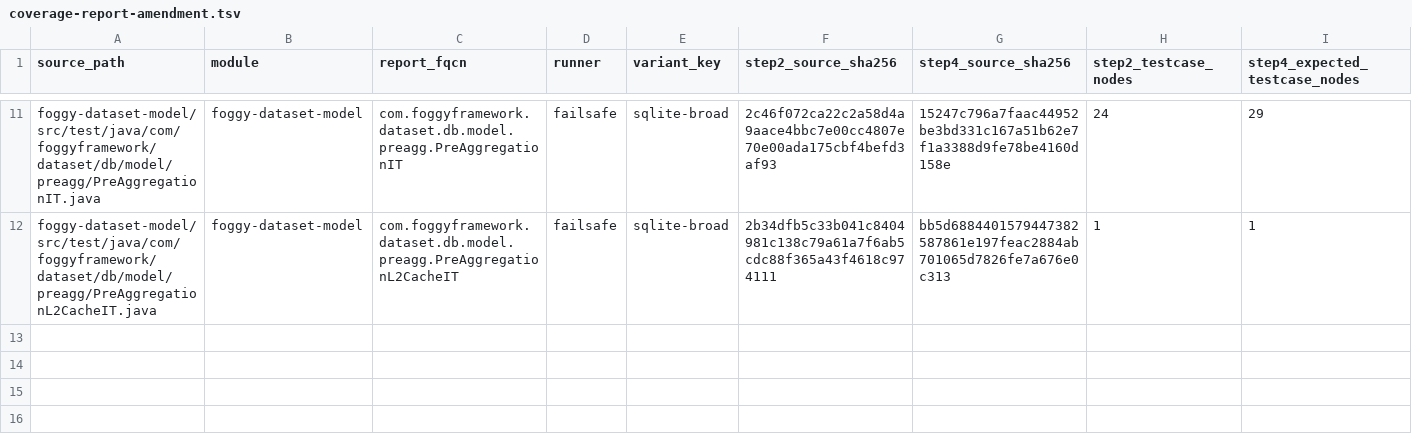
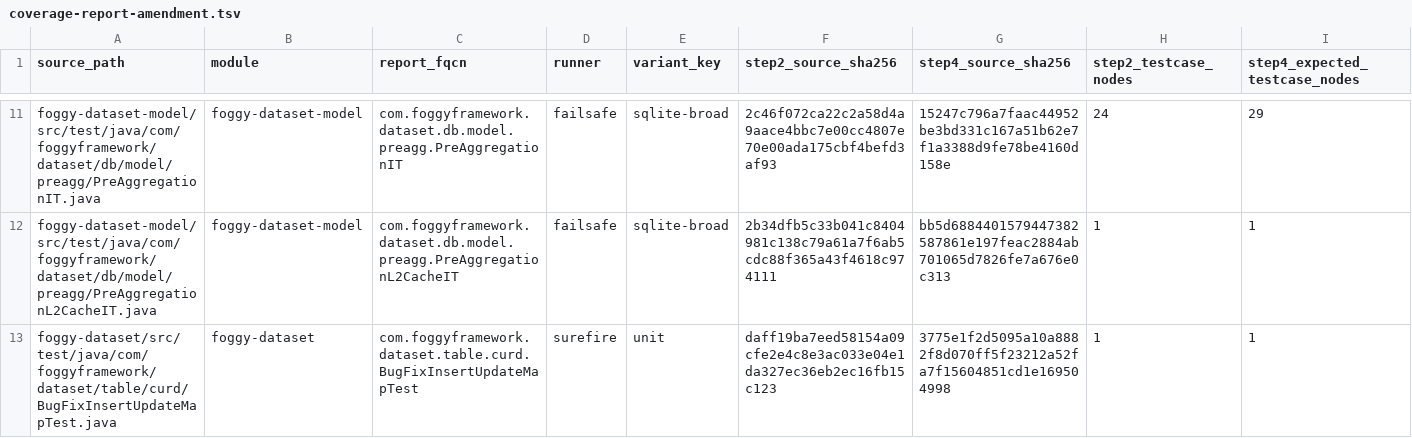
Before and after one commit to foggy-projects/foggy-data-mcp-bridge, a TSV file: scripts/v934/step4/coverage-report-amendment.tsv, drawn as a sheet; only a part is shown, gaps mark what is left out; rows hold the shown columns only; the diff names each change by its address in the sheet, - before the commit and + after, or states it on an @@ line.

```diff
--- a/scripts/v934/step4/coverage-report-amendment.tsv
+++ b/scripts/v934/step4/coverage-report-amendment.tsv
+row 13: foggy-dataset/src/test/java/com/foggyframework/dataset/table/curd/BugFixInsertUpdateMapTest.java | foggy-dataset | com.foggyframework.dataset.table.curd.BugFixInsertUpdateMapTest | surefire | unit | daff19ba7eed58154a09cfe2e4c8e3ac033e04e1da327ec36eb2ec16fb15c123 | 3775e1f2d5095a10a8882f8d070ff5f23212a52fa7f15604851cd1e169504998 | 1 | 1
```
Also changed, not shown: scripts/v934/step4/successor/declared-amendments.tsv, 15 other files.
